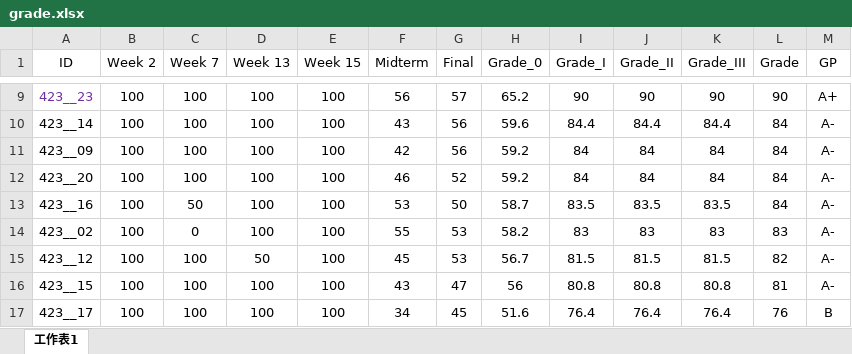
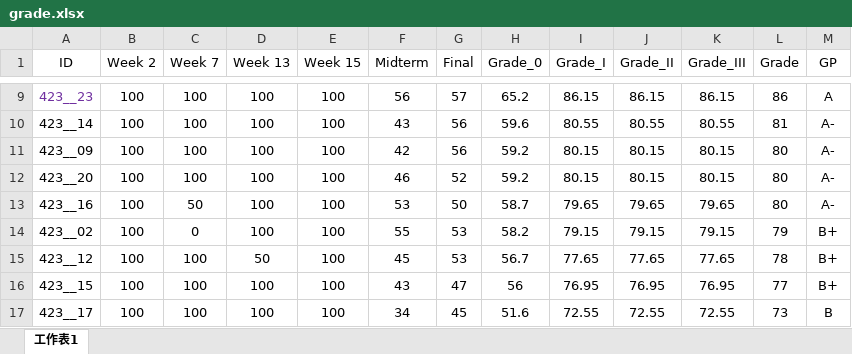
Before and after one commit to politics-tchsiao/politics-, an Excel workbook: grade/grade.xlsx, sheet 工作表1, drawn as a sheet; only a part is shown, gaps mark what is left out; values as stored, in another font and other column widths than the file's, no borders; conditional formats not drawn; the diff covers the shown part only; the diff names each change by its address in the sheet, - before the commit and + after, or states it on an @@ line.

```diff
--- a/grade/grade.xlsx (sheet 工作表1)
+++ b/grade/grade.xlsx (sheet 工作表1)
-I9 (Grade_I): 90
+I9 (Grade_I): 86.15
-J9 (Grade_II): 90
+J9 (Grade_II): 86.15
-K9 (Grade_III): 90
+K9 (Grade_III): 86.15
-L9 (Grade): 90
+L9 (Grade): 86
-M9 (GP): A+
+M9 (GP): A
-I10 (Grade_I): 84.4
+I10 (Grade_I): 80.55
-J10 (Grade_II): 84.4
+J10 (Grade_II): 80.55
-K10 (Grade_III): 84.4
+K10 (Grade_III): 80.55
-L10 (Grade): 84
+L10 (Grade): 81
-I11:I12 (Grade_I): 84
+I11:I12 (Grade_I): 80.15
-J11:J12 (Grade_II): 84
+J11:J12 (Grade_II): 80.15
-K11:K12 (Grade_III): 84
+K11:K12 (Grade_III): 80.15
-L11:L13 (Grade): 84
+L11:L13 (Grade): 80
-I13 (Grade_I): 83.5
+I13 (Grade_I): 79.65
-J13 (Grade_II): 83.5
+J13 (Grade_II): 79.65
-K13 (Grade_III): 83.5
+K13 (Grade_III): 79.65
-I14 (Grade_I): 83
+I14 (Grade_I): 79.15
-J14 (Grade_II): 83
+J14 (Grade_II): 79.15
-K14 (Grade_III): 83
+K14 (Grade_III): 79.15
-L14 (Grade): 83
+L14 (Grade): 79
-M14:M16 (GP): A-
+M14:M16 (GP): B+
-I15 (Grade_I): 81.5
+I15 (Grade_I): 77.65
-J15 (Grade_II): 81.5
+J15 (Grade_II): 77.65
-K15 (Grade_III): 81.5
+K15 (Grade_III): 77.65
-L15 (Grade): 82
+L15 (Grade): 78
-I16 (Grade_I): 80.8
+I16 (Grade_I): 76.95
-J16 (Grade_II): 80.8
+J16 (Grade_II): 76.95
-K16 (Grade_III): 80.8
+K16 (Grade_III): 76.95
-L16 (Grade): 81
+L16 (Grade): 77
-I17 (Grade_I): 76.4
+I17 (Grade_I): 72.55
-J17 (Grade_II): 76.4
+J17 (Grade_II): 72.55
-K17 (Grade_III): 76.4
+K17 (Grade_III): 72.55
-L17 (Grade): 76
+L17 (Grade): 73
```
Also changed, not shown: 65 edited cells elsewhere in this sheet, formulas that keep their value, 1 other file.
